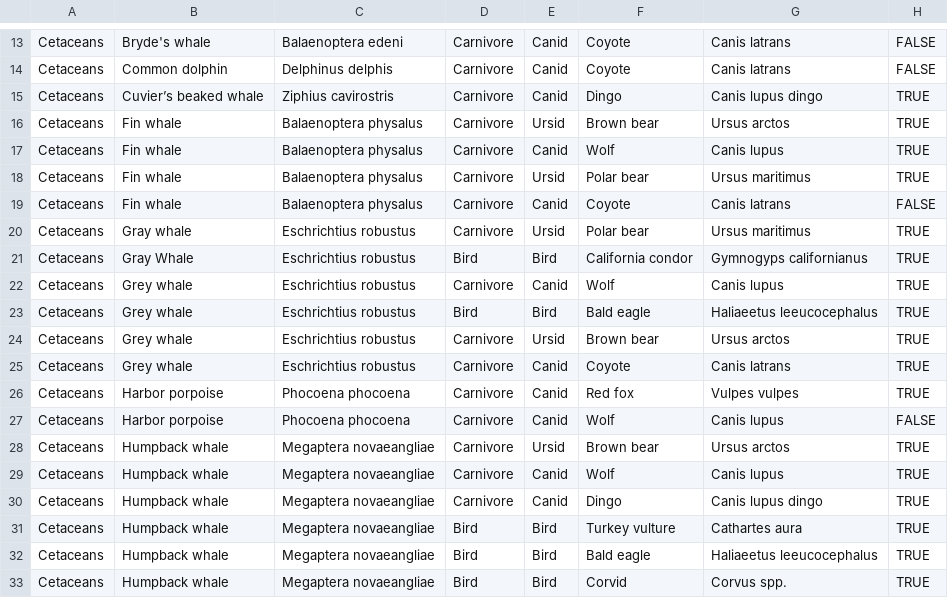
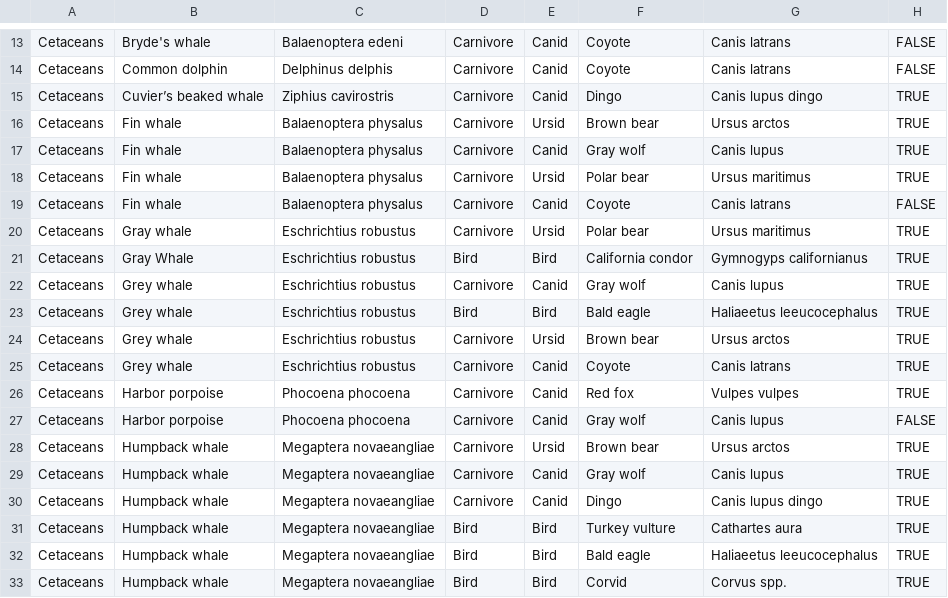
Before and after one commit to fgerraty/Marine_Megafauna_Subsidies, a CSV file: data/raw/Marine_Megafauna_Consumers.csv, drawn as a sheet; only a part is shown, gaps mark what is left out; the diff covers the shown part only; the diff names each change by its address in the sheet, - before the commit and + after, or states it on an @@ line.

```diff
--- a/data/raw/Marine_Megafauna_Consumers.csv
+++ b/data/raw/Marine_Megafauna_Consumers.csv
-F17: Wolf
+F17: Gray wolf
-F22: Wolf
+F22: Gray wolf
-F27: Wolf
+F27: Gray wolf
-F29: Wolf
+F29: Gray wolf
```
Also changed, not shown: 87 edited cells elsewhere in this file, data/raw/Marine_Megafauna_Subsidies.csv, 7 other files.
